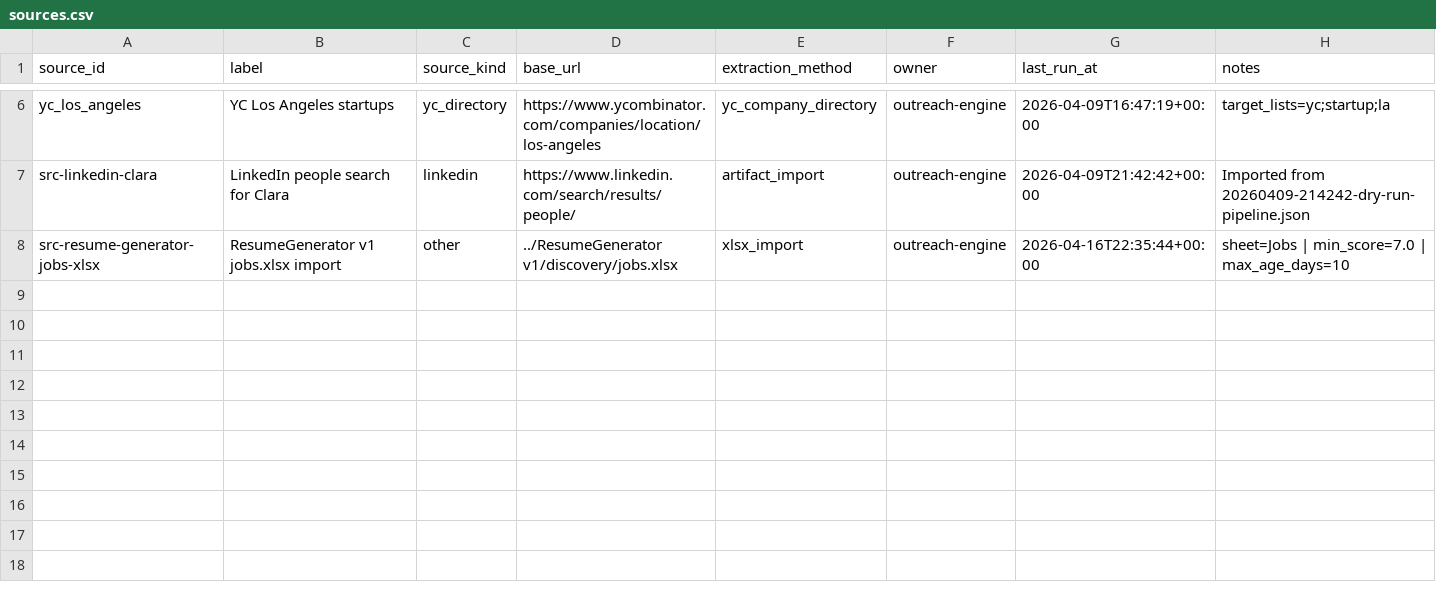
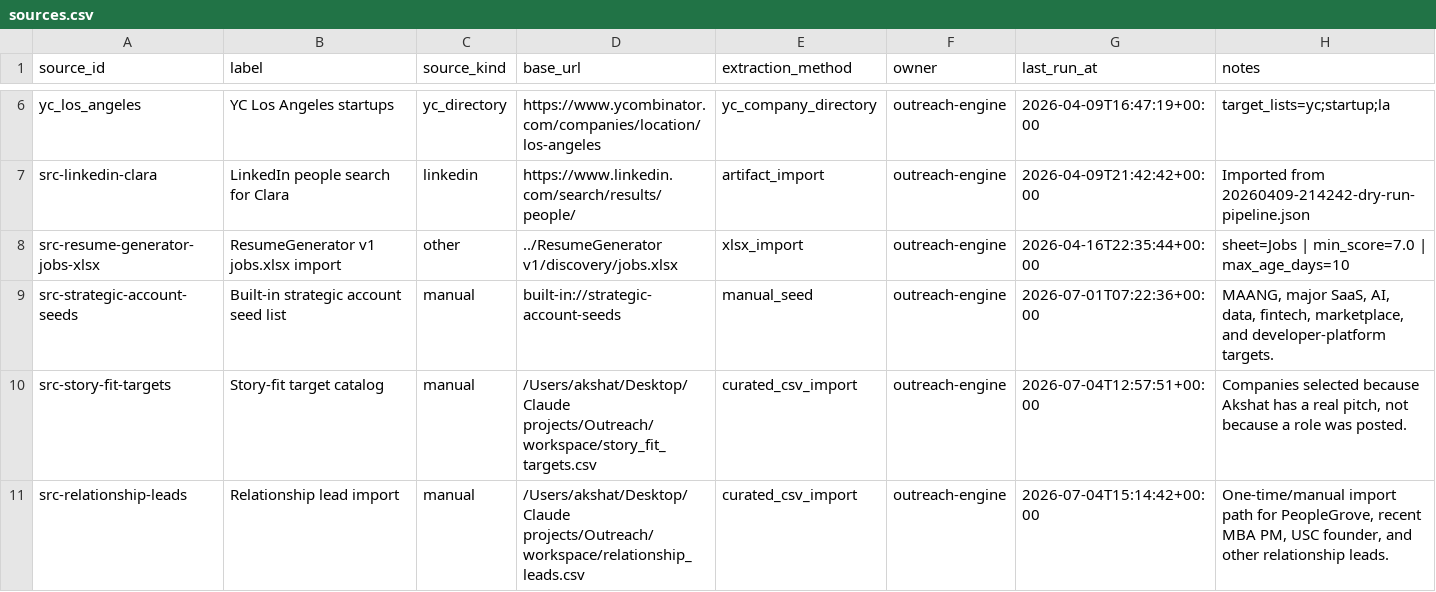
Before and after one commit to axe-pat/Outreach, a CSV file: workspace/sources.csv, drawn as a sheet; only a part is shown, gaps mark what is left out; the diff names each change by its address in the sheet, - before the commit and + after, or states it on an @@ line.

Commit message:
Build daily Track 2 supervised engine

```diff
--- a/workspace/sources.csv
+++ b/workspace/sources.csv
+row 9: src-strategic-account-seeds | Built-in strategic account seed list | manual | built-in://strategic-account-seeds | manual_seed | outreach-engine | 2026-07-01T07:22:36+00:00 | MAANG, major SaaS, AI, data, fintech, marketplace, and developer-platform targets.
+row 10: src-story-fit-targets | Story-fit target catalog | manual | /Users/akshat/Desktop/Claude projects/Outreach/workspace/story_fit_targets.csv | curated_csv_import | outreach-engine | 2026-07-04T12:57:51+00:00 | Companies selected because Akshat has a real pitch, not because a role was posted.
+row 11: src-relationship-leads | Relationship lead import | manual | /Users/akshat/Desktop/Claude projects/Outreach/workspace/relationship_leads.csv | curated_csv_import | outreach-engine | 2026-07-04T15:14:42+00:00 | One-time/manual import path for PeopleGrove, recent MBA PM, USC founder, and other relationship leads.
```
Also changed, not shown: 38 other files.
